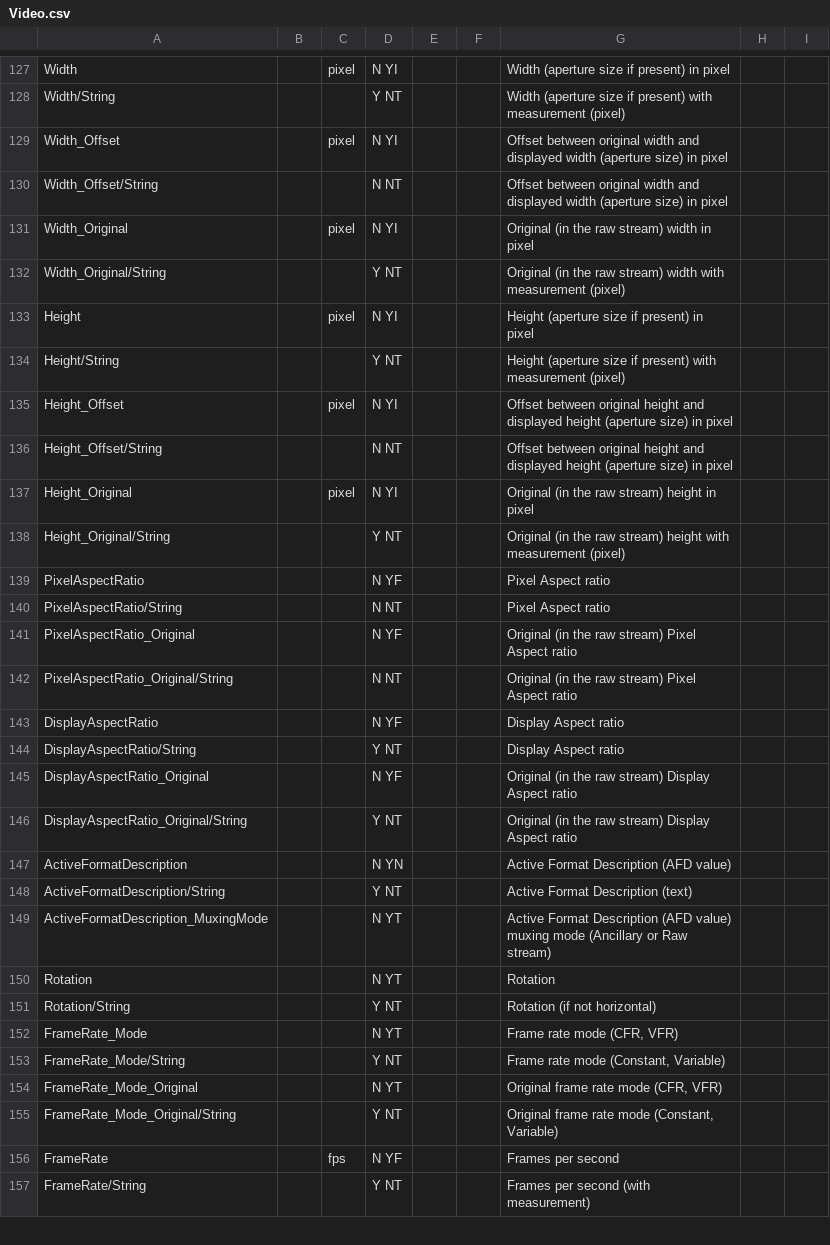
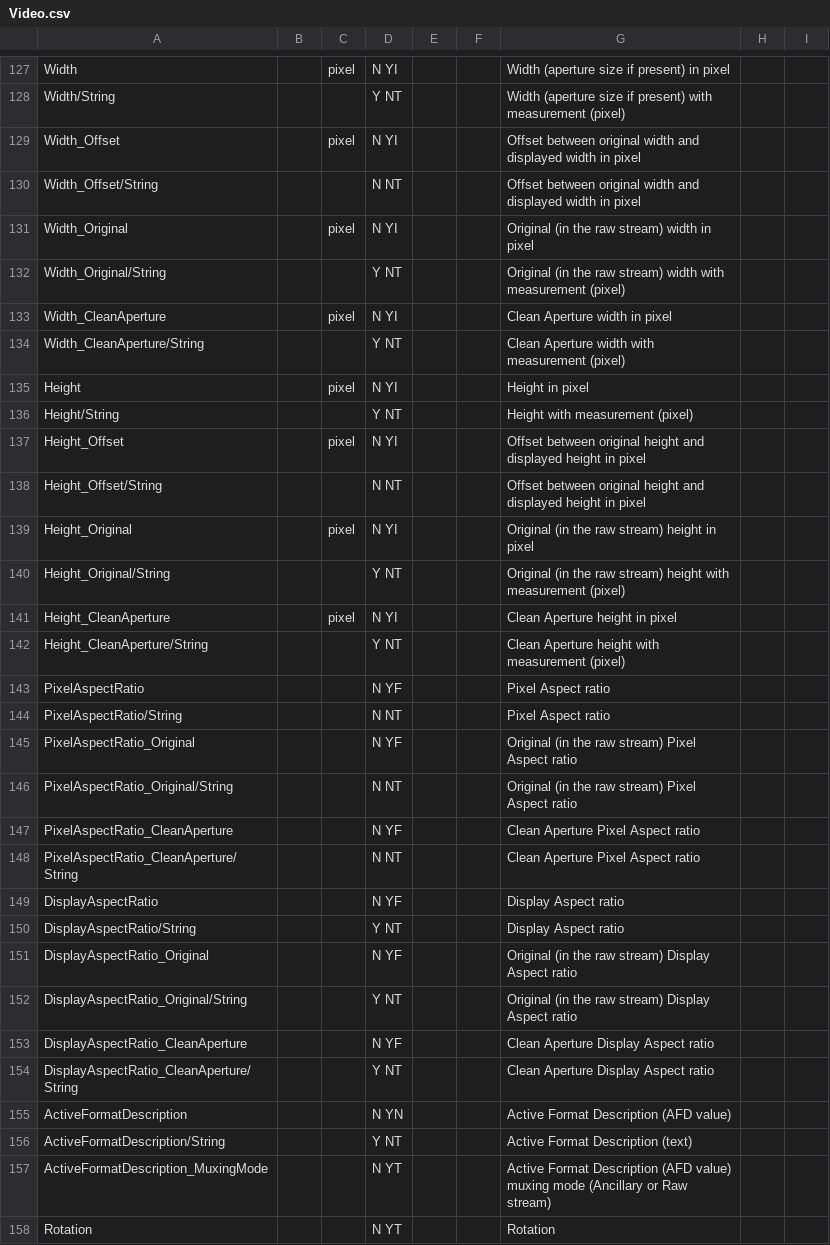
Before and after one commit to MediaArea/MediaInfoLib, a CSV file: Source/Resource/Text/Stream/Video.csv, drawn as a sheet; only a part is shown, gaps mark what is left out; the shorter side is filled out with more unchanged rows.

Commit message:
+ Clean aperture size is move from width/height to its own field
git-svn-id: svn://svn.code.sf.net/p/mediainfo/code/MediaInfoLib/trunk@6751 45c5ae6f-87cc-4fd0-92ee-e4f023fd80da

```diff
--- a/Source/Resource/Text/Stream/Video.csv
+++ b/Source/Resource/Text/Stream/Video.csv
@@ -128,12 +128,16 @@ Width;; pixel;N YI;;;Width (aperture size if present) in pixel
 Width/String;;;Y NT;;;Width (aperture size if present) with measurement (pixel)
-Width_Offset;; pixel;N YI;;;Offset between original width and displayed width (aperture size) in pixel
-Width_Offset/String;;;N NT;;;Offset between original width and displayed width (aperture size)  in pixel
+Width_Offset;; pixel;N YI;;;Offset between original width and displayed width in pixel
+Width_Offset/String;;;N NT;;;Offset between original width and displayed width in pixel
 Width_Original;; pixel;N YI;;;Original (in the raw stream) width in pixel
 Width_Original/String;;;Y NT;;;Original (in the raw stream) width with measurement (pixel)
-Height;; pixel;N YI;;;Height (aperture size if present) in pixel
-Height/String;;;Y NT;;;Height (aperture size if present) with measurement (pixel)
-Height_Offset;; pixel;N YI;;;Offset between original height and displayed height (aperture size) in pixel
-Height_Offset/String;;;N NT;;;Offset between original height and displayed height (aperture size)  in pixel
+Width_CleanAperture;; pixel;N YI;;;Clean Aperture width in pixel
+Width_CleanAperture/String;;;Y NT;;;Clean Aperture width with measurement (pixel)
+Height;; pixel;N YI;;;Height in pixel
+Height/String;;;Y NT;;;Height with measurement (pixel)
+Height_Offset;; pixel;N YI;;;Offset between original height and displayed height in pixel
+Height_Offset/String;;;N NT;;;Offset between original height and displayed height  in pixel
 Height_Original;; pixel;N YI;;;Original (in the raw stream) height in pixel
 Height_Original/String;;;Y NT;;;Original (in the raw stream) height with measurement (pixel)
+Height_CleanAperture;; pixel;N YI;;;Clean Aperture height in pixel
+Height_CleanAperture/String;;;Y NT;;;Clean Aperture height with measurement (pixel)
 PixelAspectRatio;;;N YF;;;Pixel Aspect ratio
@@ -142,2 +146,4 @@ PixelAspectRatio_Original;;;N YF;;;Original (in the raw stream) Pixel Aspect rat
 PixelAspectRatio_Original/String;;;N NT;;;Original (in the raw stream) Pixel Aspect ratio
+PixelAspectRatio_CleanAperture;;;N YF;;;Clean Aperture Pixel Aspect ratio
+PixelAspectRatio_CleanAperture/String;;;N NT;;;Clean Aperture Pixel Aspect ratio
 DisplayAspectRatio;;;N YF;;;Display Aspect ratio
@@ -146,2 +152,4 @@ DisplayAspectRatio_Original;;;N YF;;;Original (in the raw stream) Display Aspect
 DisplayAspectRatio_Original/String;;;Y NT;;;Original (in the raw stream) Display Aspect ratio
+DisplayAspectRatio_CleanAperture;;;N YF;;;Clean Aperture Display Aspect ratio
+DisplayAspectRatio_CleanAperture/String;;;Y NT;;;Clean Aperture Display Aspect ratio
 ActiveFormatDescription;;;N YN;;;Active Format Description (AFD value)
```
Also changed, not shown: Source/Resource/Text/Language/DefaultLanguage.csv, 8 other files.
